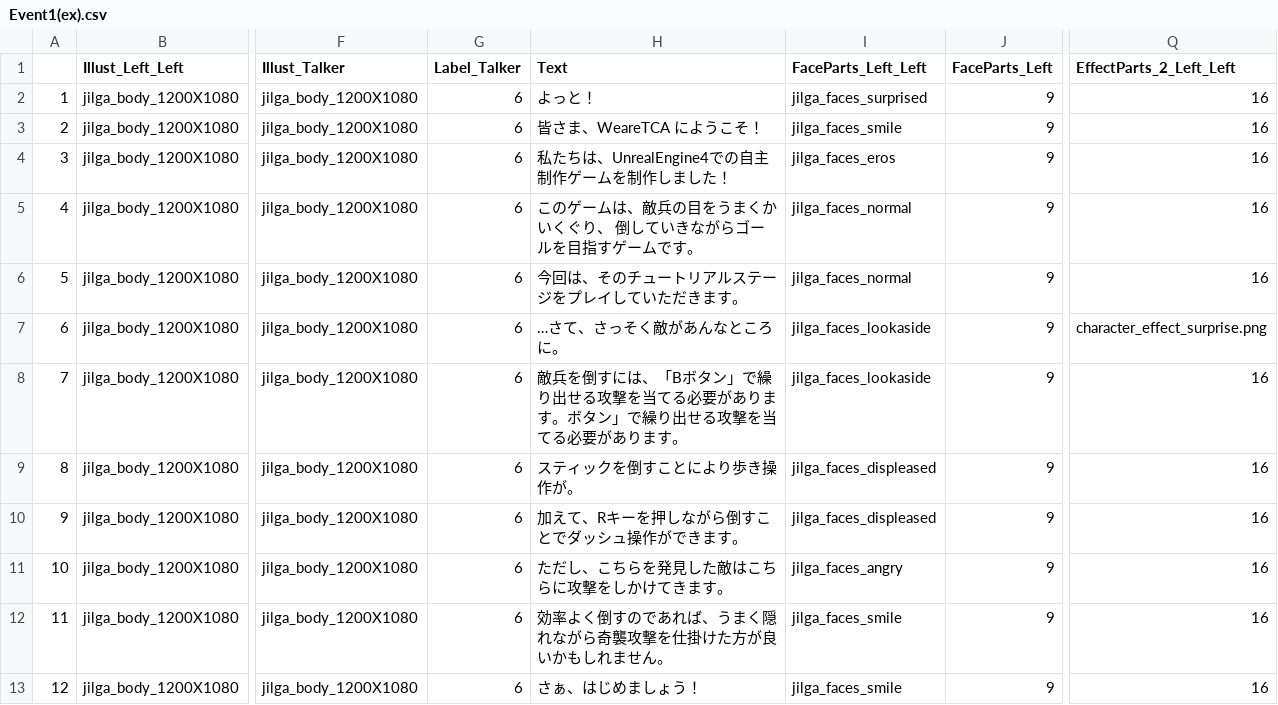
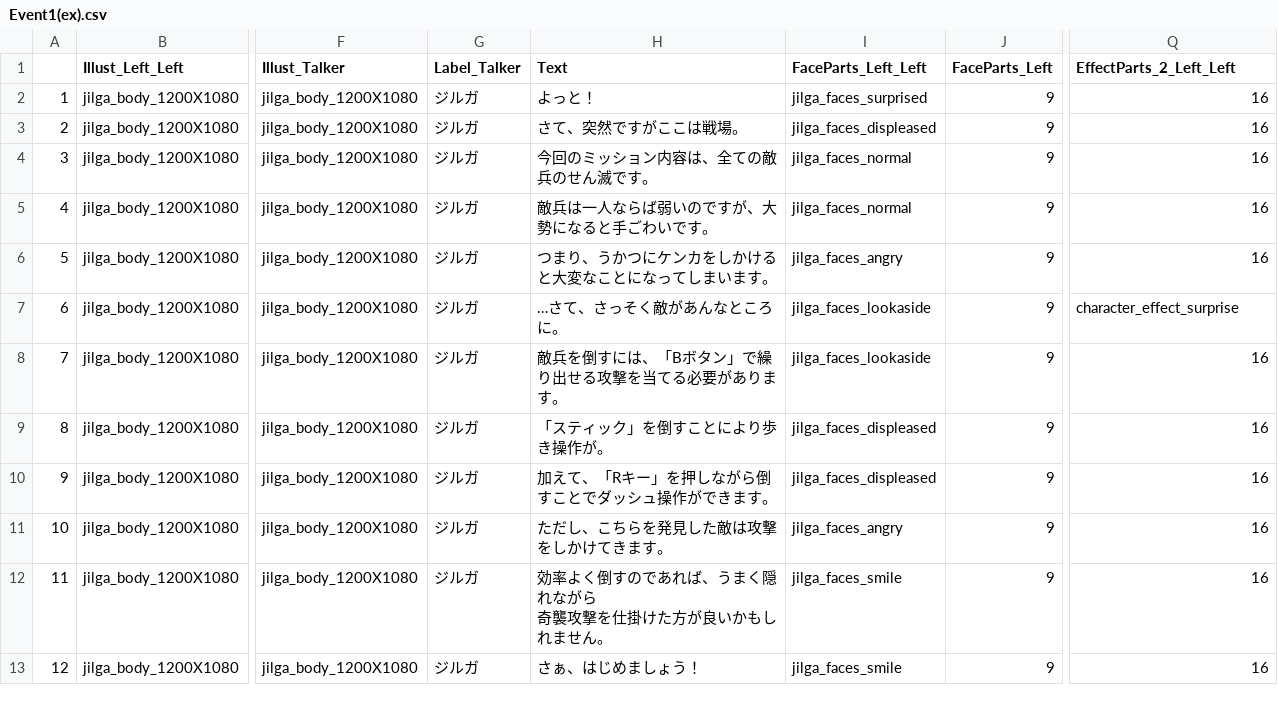
Before and after one commit to OOHIRA1/Mementomori, a CSV file: Mementomori/Content/Csv/TalkData/Event1(ex).csv, drawn as a sheet; only a part is shown, gaps mark what is left out; ↵ is a line break in a cell; the diff names each change by its address in the sheet, - before the commit and + after, or states it on an @@ line.

```diff
--- a/Mementomori/Content/Csv/TalkData/Event1(ex).csv
+++ b/Mementomori/Content/Csv/TalkData/Event1(ex).csv
-G2:G13 (Label_Talker): 6
+G2:G13 (Label_Talker): ジルガ
-H3 (Text): 皆さま、WeareTCA にようこそ！
+H3 (Text): さて、突然ですがここは戦場。
-I3 (FaceParts_Left_Left): jilga_faces_smile
+I3 (FaceParts_Left_Left): jilga_faces_displeased
-H4 (Text): 私たちは、UnrealEngine4での自主制作ゲームを制作しました！
+H4 (Text): 今回のミッション内容は、全ての敵兵のせん滅です。
-I4 (FaceParts_Left_Left): jilga_faces_eros
+I4 (FaceParts_Left_Left): jilga_faces_normal
-H5 (Text): このゲームは、敵兵の目をうまくかいくぐり、 倒していきながらゴールを目指すゲームです。
+H5 (Text): 敵兵は一人ならば弱いのですが、大勢になると手ごわいです。
-H6 (Text): 今回は、そのチュートリアルステージをプレイしていただきます。
+H6 (Text): つまり、うかつにケンカをしかけると大変なことになってしまいます。
-I6 (FaceParts_Left_Left): jilga_faces_normal
+I6 (FaceParts_Left_Left): jilga_faces_angry
-Q7 (EffectParts_2_Left_Left): character_effect_surprise.png
+Q7 (EffectParts_2_Left_Left): character_effect_surprise
-H8 (Text): …ります。ボタン」で繰り出せる攻撃を当てる必要があります。
+H8 (Text): …ります。
-H9 (Text): スティックを倒すことにより歩き操作が。
+H9 (Text): 「スティック」を倒すことにより歩き操作が。
-H10 (Text): 加えて、Rキーを押しながら倒すことでダッシュ操作ができます。
+H10 (Text): 加えて、「Rキー」を押しながら倒すことでダッシュ操作ができます。
-H11 (Text): ただし、こちらを発見した敵はこちらに攻撃をしかけてきます。
+H11 (Text): ただし、こちらを発見した敵は攻撃をしかけてきます。
-H12 (Text): 効率よく倒すのであれば、うまく隠れながら奇襲攻撃を仕掛けた方が良いかもしれません。
+H12 (Text): 効率よく倒すのであれば、うまく隠れながら ↵ 奇襲攻撃を仕掛けた方が良いかもしれません。
```
Also changed, not shown: Mementomori/Content/Csv/TalkData/Event2(ex)(YES).csv, Mementomori/Content/Csv/TalkData/Event4(ex).csv, 10 other files.
